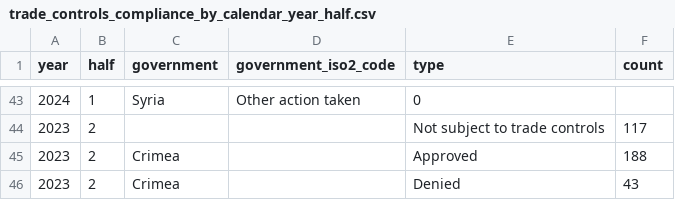
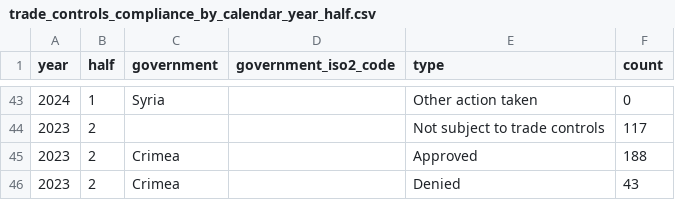
Before and after one commit to github/transparency, a CSV file: data/appeals_and_other_reinstatements/by_calendar_year_half/trade_controls_compliance_by_calendar_year_half.csv, drawn as a sheet; only a part is shown, gaps mark what is left out; the diff covers the shown part only.

```diff
--- a/data/appeals_and_other_reinstatements/by_calendar_year_half/trade_controls_compliance_by_calendar_year_half.csv
+++ b/data/appeals_and_other_reinstatements/by_calendar_year_half/trade_controls_compliance_by_calendar_year_half.csv
@@ -43,2 +43,2 @@ year,half,government,government_iso2_code,type,count
-2024,1,Syria,Other action taken,0
+2024,1,Syria,,Other action taken,0
 2023,2,,,Not subject to trade controls,117
```
Also changed, not shown: 30 edited cells elsewhere in this file.
